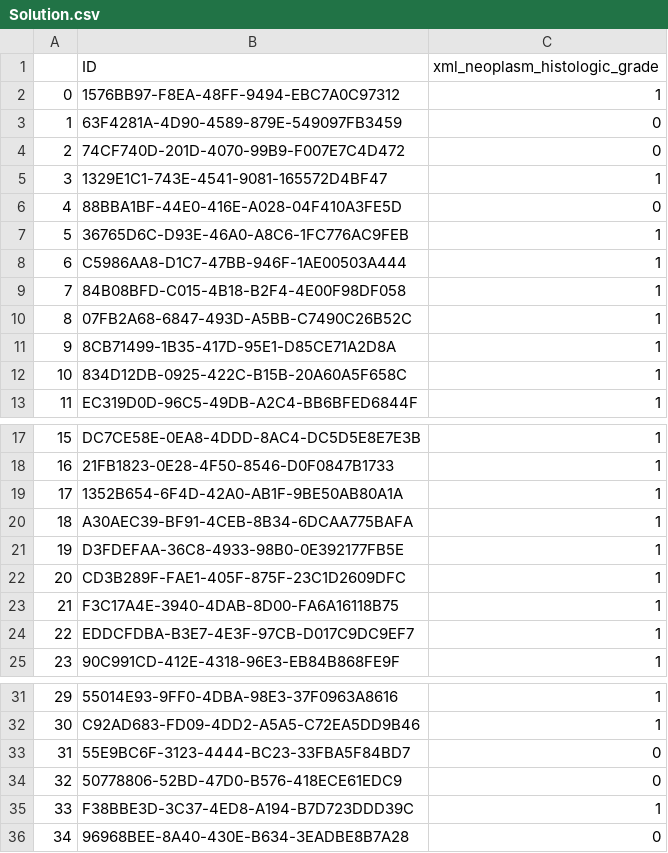
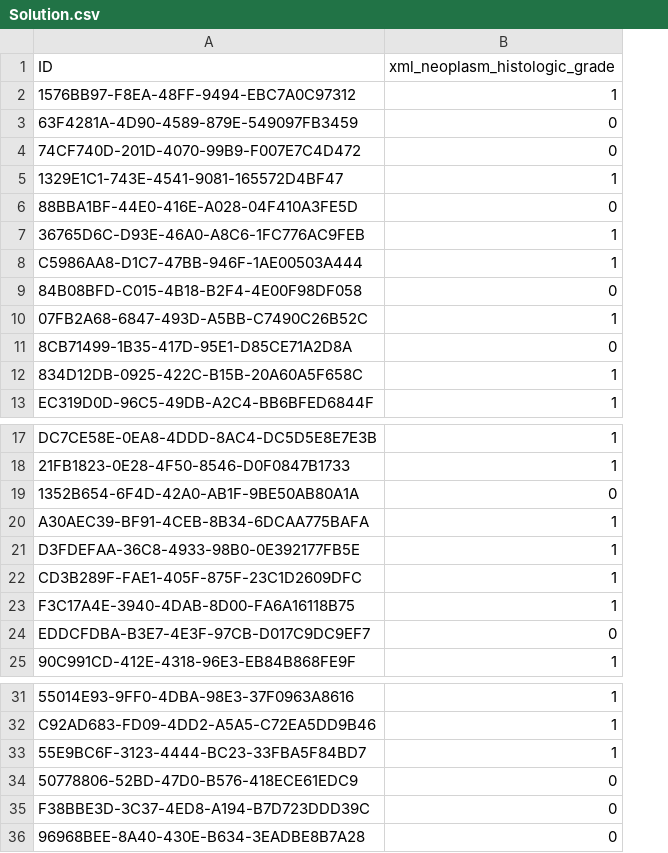
Before and after one commit to AadityaGithubFirst/09615, a CSV file: Homework/Homework Assignment-3/Solution.csv, drawn as a sheet; only a part is shown, gaps mark what is left out; removed rows and columns are numbered as before the commit, all else as after; the diff covers the shown part only; the diff names each change by its address in the sheet, - before the commit and + after, or states it on an @@ line.

```diff
--- a/Homework/Homework Assignment-3/Solution.csv
+++ b/Homework/Homework Assignment-3/Solution.csv
-column A, rows 2-13: 0 | 1 | 2 | 3 | 4 | 5 | 6 | 7 | 8 | 9 | 10 | 11; rows 17-25: 15 | 16 | 17 | 18 | 19 | 20 | 21 | 22 | 23; rows 31-36: 29 | 30 | 31 | 32 | 33 | 34
-B9 (xml_neoplasm_histologic_grade): 1
+B9 (xml_neoplasm_histologic_grade): 0
-B11 (xml_neoplasm_histologic_grade): 1
+B11 (xml_neoplasm_histologic_grade): 0
-B19 (xml_neoplasm_histologic_grade): 1
+B19 (xml_neoplasm_histologic_grade): 0
-B24 (xml_neoplasm_histologic_grade): 1
+B24 (xml_neoplasm_histologic_grade): 0
-B33 (xml_neoplasm_histologic_grade): 0
+B33 (xml_neoplasm_histologic_grade): 1
-B35 (xml_neoplasm_histologic_grade): 1
+B35 (xml_neoplasm_histologic_grade): 0
```
Also changed, not shown: 4 edited cells elsewhere in this file, 2 other files.
